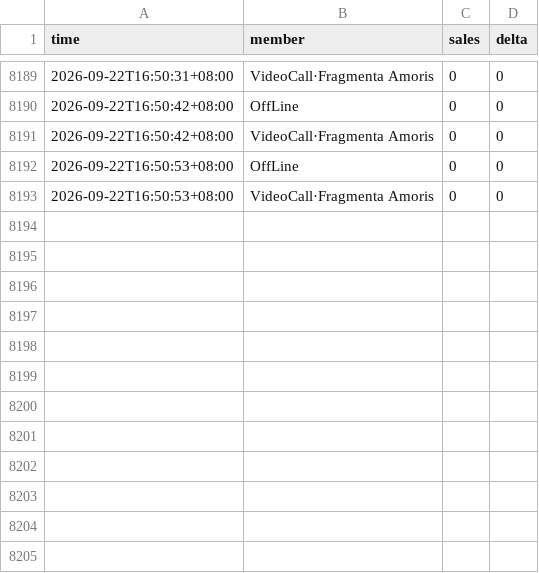
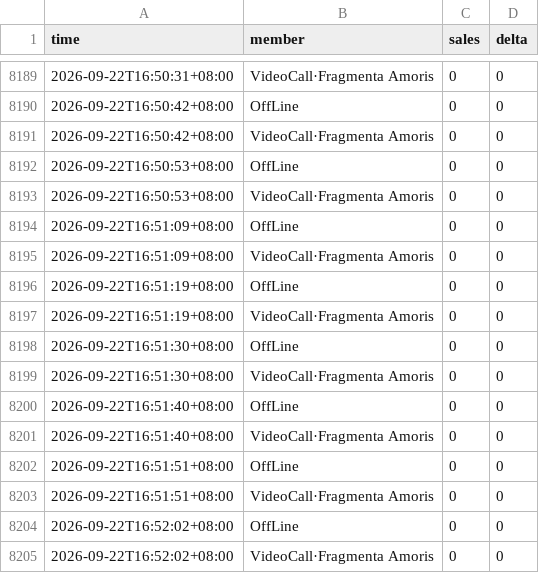
Before and after one commit to wxy040105-web/111, a CSV file: data/track_44520969.csv, drawn as a sheet; only a part is shown, gaps mark what is left out; the diff names each change by its address in the sheet, - before the commit and + after, or states it on an @@ line.

```diff
--- a/data/track_44520969.csv
+++ b/data/track_44520969.csv
+row 8194: 2026-09-22T16:51:09+08:00 | OffLine | 0 | 0
+row 8195: 2026-09-22T16:51:09+08:00 | VideoCall·Fragmenta Amoris | 0 | 0
+row 8196: 2026-09-22T16:51:19+08:00 | OffLine | 0 | 0
+row 8197: 2026-09-22T16:51:19+08:00 | VideoCall·Fragmenta Amoris | 0 | 0
+row 8198: 2026-09-22T16:51:30+08:00 | OffLine | 0 | 0
+row 8199: 2026-09-22T16:51:30+08:00 | VideoCall·Fragmenta Amoris | 0 | 0
+row 8200: 2026-09-22T16:51:40+08:00 | OffLine | 0 | 0
+row 8201: 2026-09-22T16:51:40+08:00 | VideoCall·Fragmenta Amoris | 0 | 0
+row 8202: 2026-09-22T16:51:51+08:00 | OffLine | 0 | 0
+row 8203: 2026-09-22T16:51:51+08:00 | VideoCall·Fragmenta Amoris | 0 | 0
+row 8204: 2026-09-22T16:52:02+08:00 | OffLine | 0 | 0
+row 8205: 2026-09-22T16:52:02+08:00 | VideoCall·Fragmenta Amoris | 0 | 0
```
Also changed, not shown: 1 other file.
